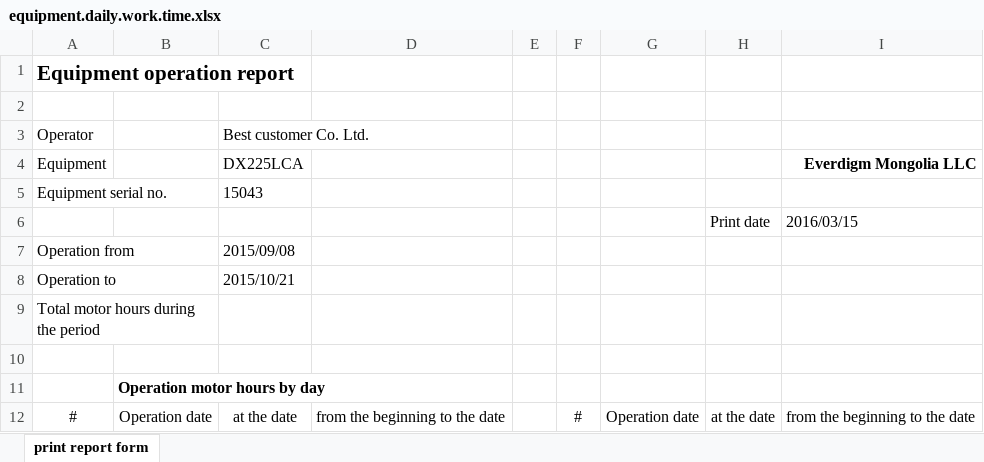
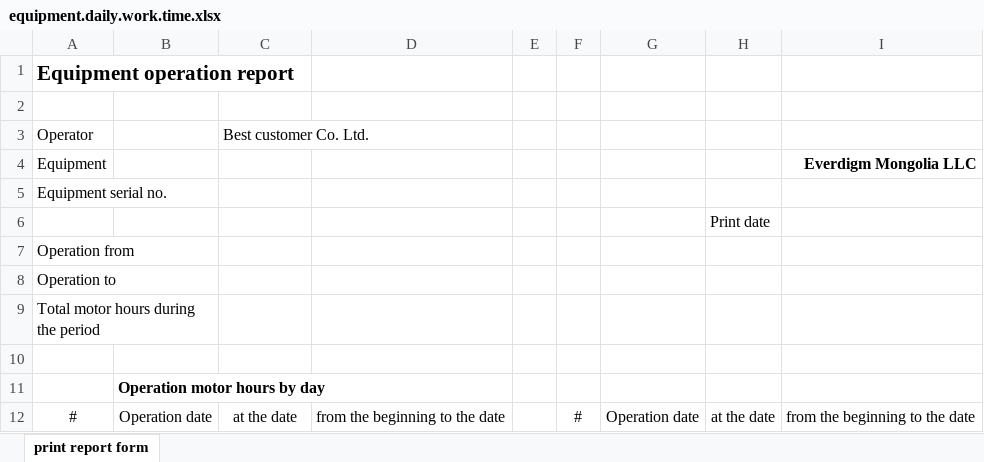
Before and after one commit to wanbangsoftware/Everdigm, an Excel workbook: Wbs.Everdigm.Web/Wbs.Everdigm.Web/files/equipment.daily.work.time.xlsx, sheet print report form, drawn as a sheet; values as stored, in another font and other column widths than the file's, no borders; charts and pictures not drawn; the diff names each change by its address in the sheet, - before the commit and + after, or states it on an @@ line.

Commit message:
excel导出完毕

```diff
--- a/Wbs.Everdigm.Web/Wbs.Everdigm.Web/files/equipment.daily.work.time.xlsx (sheet print report form)
+++ b/Wbs.Everdigm.Web/Wbs.Everdigm.Web/files/equipment.daily.work.time.xlsx (sheet print report form)
-C4: DX225LCA
+C4: (empty)
-C5: 15043
+C5: (empty)
-I6: 2016/03/15
+I6: (empty)
-C7: 2015/09/08
+C7: (empty)
-C8: 2015/10/21
+C8: (empty)
```
Also changed, not shown: charts or pictures, 31 other files.
